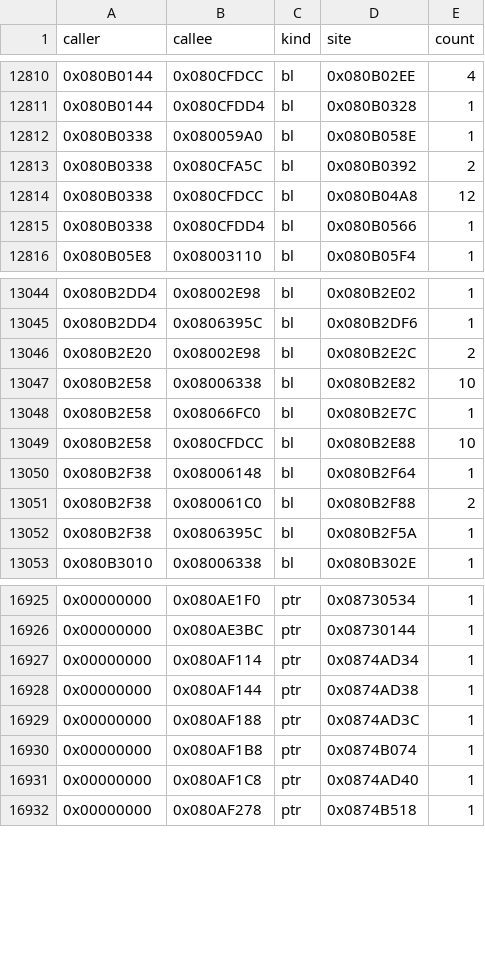
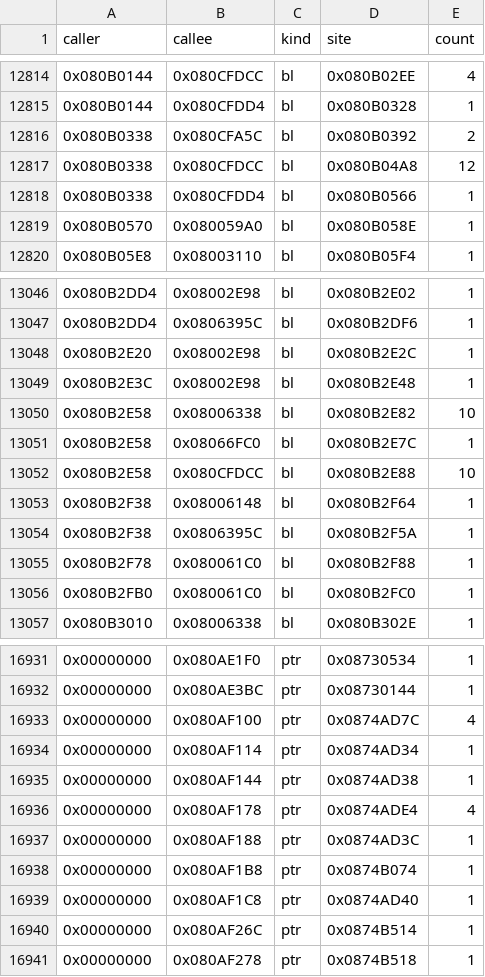
Before and after one commit to overjt/knidl, a CSV file: docs/analysis/callgraph.csv, drawn as a sheet; only a part is shown, gaps mark what is left out; the diff covers the shown part only.

```diff
--- a/docs/analysis/callgraph.csv
+++ b/docs/analysis/callgraph.csv
@@ -12811,3 +12815,2 @@ caller,callee,kind,site,count
 0x080B0144,0x080CFDD4,bl,0x080B0328,1
-0x080B0338,0x080059A0,bl,0x080B058E,1
 0x080B0338,0x080CFA5C,bl,0x080B0392,2
@@ -12815,2 +12818,3 @@ caller,callee,kind,site,count
 0x080B0338,0x080CFDD4,bl,0x080B0566,1
+0x080B0570,0x080059A0,bl,0x080B058E,1
 0x080B05E8,0x08003110,bl,0x080B05F4,1
@@ -13045,3 +13047,4 @@ caller,callee,kind,site,count
 0x080B2DD4,0x0806395C,bl,0x080B2DF6,1
-0x080B2E20,0x08002E98,bl,0x080B2E2C,2
+0x080B2E20,0x08002E98,bl,0x080B2E2C,1
+0x080B2E3C,0x08002E98,bl,0x080B2E48,1
 0x080B2E58,0x08006338,bl,0x080B2E82,10
@@ -13050,4 +13053,5 @@ caller,callee,kind,site,count
 0x080B2F38,0x08006148,bl,0x080B2F64,1
-0x080B2F38,0x080061C0,bl,0x080B2F88,2
 0x080B2F38,0x0806395C,bl,0x080B2F5A,1
+0x080B2F78,0x080061C0,bl,0x080B2F88,1
+0x080B2FB0,0x080061C0,bl,0x080B2FC0,1
 0x080B3010,0x08006338,bl,0x080B302E,1
@@ -16926,4 +16932,6 @@ caller,callee,kind,site,count
 0x00000000,0x080AE3BC,ptr,0x08730144,1
+0x00000000,0x080AF100,ptr,0x0874AD7C,4
 0x00000000,0x080AF114,ptr,0x0874AD34,1
 0x00000000,0x080AF144,ptr,0x0874AD38,1
+0x00000000,0x080AF178,ptr,0x0874ADE4,4
 0x00000000,0x080AF188,ptr,0x0874AD3C,1
@@ -16931,2 +16939,3 @@ caller,callee,kind,site,count
 0x00000000,0x080AF1C8,ptr,0x0874AD40,1
+0x00000000,0x080AF26C,ptr,0x0874B514,1
 0x00000000,0x080AF278,ptr,0x0874B518,1
```
Also changed, not shown: 10 added rows, 2 removed rows and 6 edited cells elsewhere in this file, docs/analysis/symbols.csv, 3 other files.
